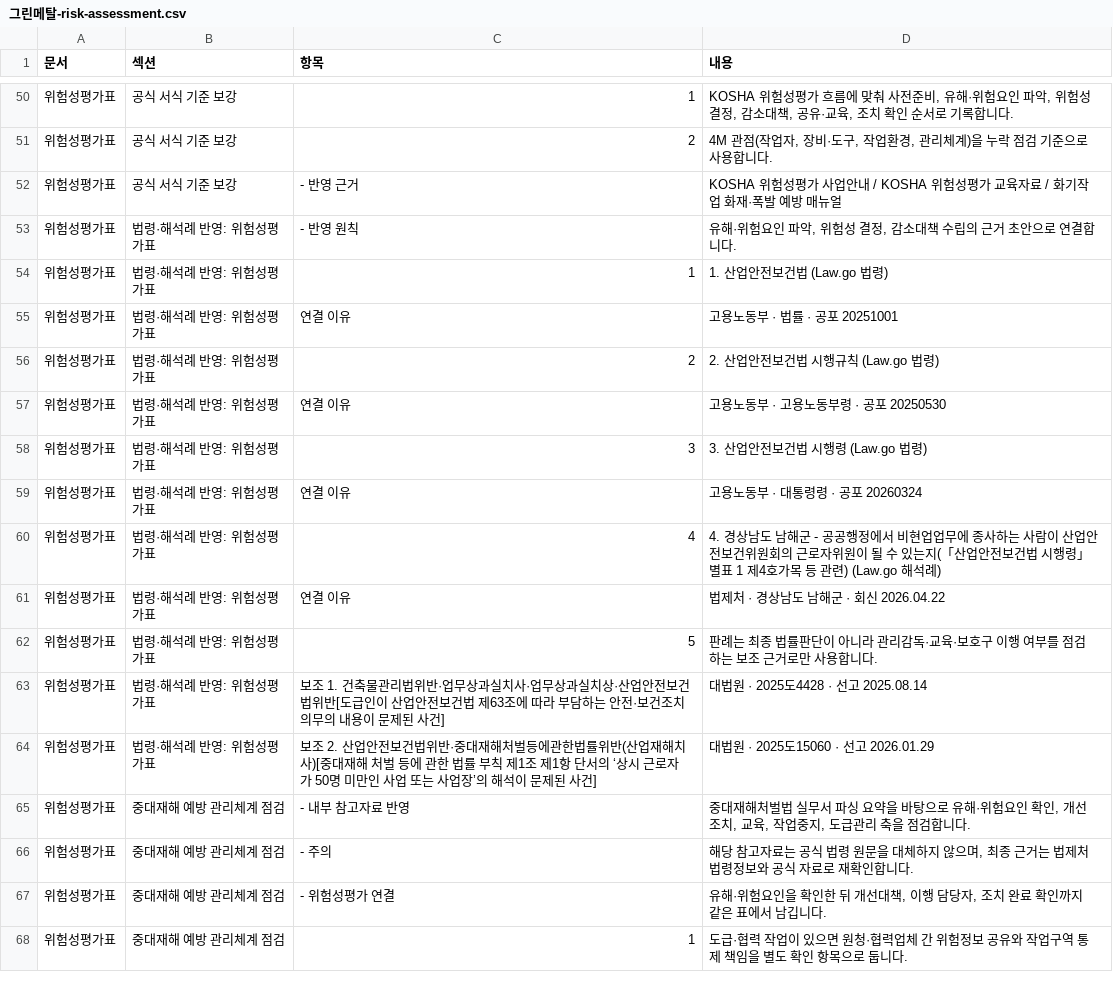
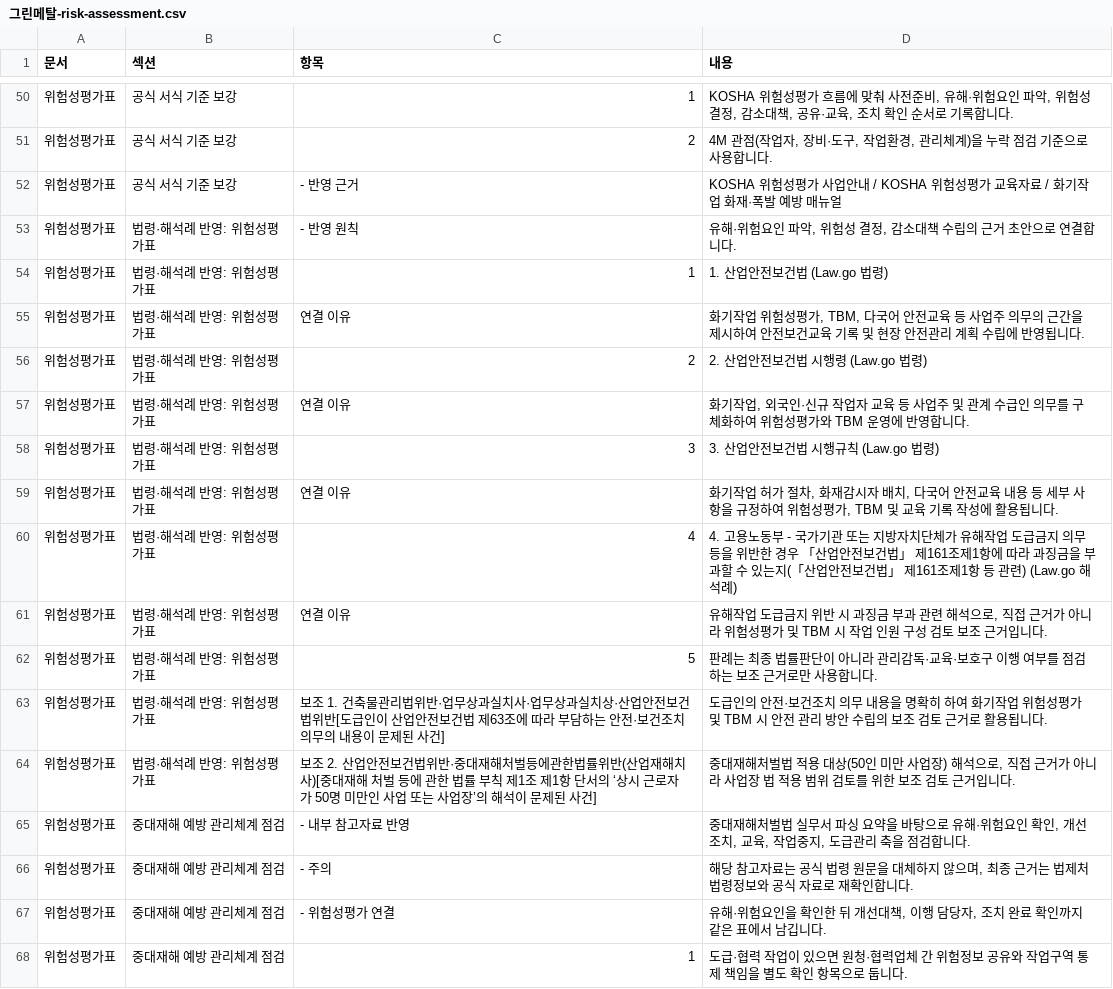
Before and after one commit to seojaehong/safeguard-contest-mvp, a CSV file: evaluation/submission-readiness/formats/ansan-manufacturing-foreign-hotwork/files/그린메탈-risk-assessment.csv, drawn as a sheet; only a part is shown, gaps mark what is left out; the diff covers the shown part only.

Commit message:
docs: refresh submission readiness evidence

```diff
--- a/evaluation/submission-readiness/formats/ansan-manufacturing-foreign-hotwork/files/그린메탈-risk-assessment.csv
+++ b/evaluation/submission-readiness/formats/ansan-manufacturing-foreign-hotwork/files/그린메탈-risk-assessment.csv
@@ -54,12 +54,12 @@
 "위험성평가표","법령·해석례 반영: 위험성평가표","1","1. 산업안전보건법 (Law.go 법령)"
-"위험성평가표","법령·해석례 반영: 위험성평가표","연결 이유","고용노동부 · 법률 · 공포 20251001"
-"위험성평가표","법령·해석례 반영: 위험성평가표","2","2. 산업안전보건법 시행규칙 (Law.go 법령)"
-"위험성평가표","법령·해석례 반영: 위험성평가표","연결 이유","고용노동부 · 고용노동부령 · 공포 20250530"
-"위험성평가표","법령·해석례 반영: 위험성평가표","3","3. 산업안전보건법 시행령 (Law.go 법령)"
-"위험성평가표","법령·해석례 반영: 위험성평가표","연결 이유","고용노동부 · 대통령령 · 공포 20260324"
-"위험성평가표","법령·해석례 반영: 위험성평가표","4","4. 경상남도 남해군 - 공공행정에서 비현업업무에 종사하는 사람이 산업안전보건위원회의 근로자위원이 될 수 있는지(「산업안전보건법 시행령」 별표 1 제4호가목 등 관련) (Law.go 해석례)"
-"위험성평가표","법령·해석례 반영: 위험성평가표","연결 이유","법제처 · 경상남도 남해군 · 회신 2026.04.22"
+"위험성평가표","법령·해석례 반영: 위험성평가표","연결 이유","화기작업 위험성평가, TBM, 다국어 안전교육 등 사업주 의무의 근간을 제시하여 안전보건교육 기록 및 현장 안전관리 계획 수립에 반영됩니다."
+"위험성평가표","법령·해석례 반영: 위험성평가표","2","2. 산업안전보건법 시행령 (Law.go 법령)"
+"위험성평가표","법령·해석례 반영: 위험성평가표","연결 이유","화기작업, 외국인·신규 작업자 교육 등 사업주 및 관계 수급인 의무를 구체화하여 위험성평가와 TBM 운영에 반영합니다."
+"위험성평가표","법령·해석례 반영: 위험성평가표","3","3. 산업안전보건법 시행규칙 (Law.go 법령)"
+"위험성평가표","법령·해석례 반영: 위험성평가표","연결 이유","화기작업 허가 절차, 화재감시자 배치, 다국어 안전교육 내용 등 세부 사항을 규정하여 위험성평가, TBM 및 교육 기록 작성에 활용됩니다."
+"위험성평가표","법령·해석례 반영: 위험성평가표","4","4. 고용노동부 - 국가기관 또는 지방자치단체가 유해작업 도급금지 의무 등을 위반한 경우 「산업안전보건법」 제161조제1항에 따라 과징금을 부과할 수 있는지(「산업안전보건법」 제161조제1항 등 관련) (Law.go 해석례)"
+"위험성평가표","법령·해석례 반영: 위험성평가표","연결 이유","유해작업 도급금지 위반 시 과징금 부과 관련 해석으로, 직접 근거가 아니라 위험성평가 및 TBM 시 작업 인원 구성 검토 보조 근거입니다."
 "위험성평가표","법령·해석례 반영: 위험성평가표","5","판례는 최종 법률판단이 아니라 관리감독·교육·보호구 이행 여부를 점검하는 보조 근거로만 사용합니다."
-"위험성평가표","법령·해석례 반영: 위험성평가표","보조 1. 건축물관리법위반·업무상과실치사·업무상과실치상·산업안전보건법위반[도급인이 산업안전보건법 제63조에 따라 부담하는 안전·보건조치의무의 내용이 문제된 사건]","대법원 · 2025도4428 · 선고 2025.08.14"
-"위험성평가표","법령·해석례 반영: 위험성평가표","보조 2. 산업안전보건법위반·중대재해처벌등에관한법률위반(산업재해치사)[중대재해 처벌 등에 관한 법률 부칙 제1조 제1항 단서의 ‘상시 근로자가 50명 미만인 사업 또는 사업장’의 해석이 문제된 사건]","대법원 · 2025도15060 · 선고 2026.01.29"
+"위험성평가표","법령·해석례 반영: 위험성평가표","보조 1. 건축물관리법위반·업무상과실치사·업무상과실치상·산업안전보건법위반[도급인이 산업안전보건법 제63조에 따라 부담하는 안전·보건조치의무의 내용이 문제된 사건]","도급인의 안전·보건조치 의무 내용을 명확히 하여 화기작업 위험성평가 및 TBM 시 안전 관리 방안 수립의 보조 검토 근거로 활용됩니다."
+"위험성평가표","법령·해석례 반영: 위험성평가표","보조 2. 산업안전보건법위반·중대재해처벌등에관한법률위반(산업재해치사)[중대재해 처벌 등에 관한 법률 부칙 제1조 제1항 단서의 ‘상시 근로자가 50명 미만인 사업 또는 사업장’의 해석이 문제된 사건]","중대재해처벌법 적용 대상(50인 미만 사업장) 해석으로, 직접 근거가 아니라 사업장 법 적용 범위 검토를 위한 보조 검토 근거입니다."
 "위험성평가표","중대재해 예방 관리체계 점검","- 내부 참고자료 반영","중대재해처벌법 실무서 파싱 요약을 바탕으로 유해·위험요인 확인, 개선조치, 교육, 작업중지, 도급관리 축을 점검합니다."
```
Also changed, not shown: 9 added rows elsewhere in this file, evaluation/submission-readiness/formats/incheon-logistics-rain/files/한빛로지스-risk-assessment.csv, evaluation/submission-readiness/formats/seoul-construction-windy/files/세이프건설-risk-assessment.csv, 42 other files.
